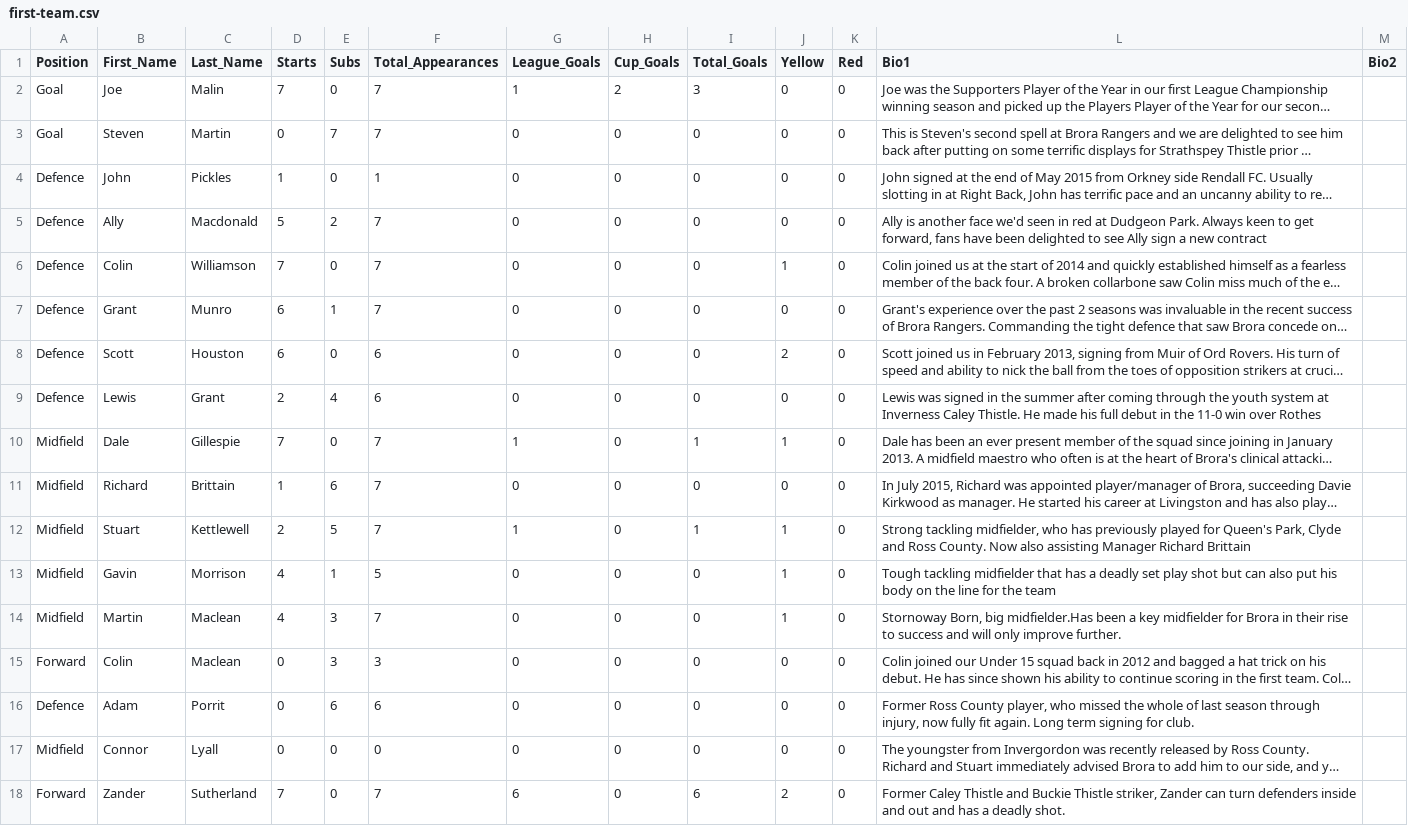
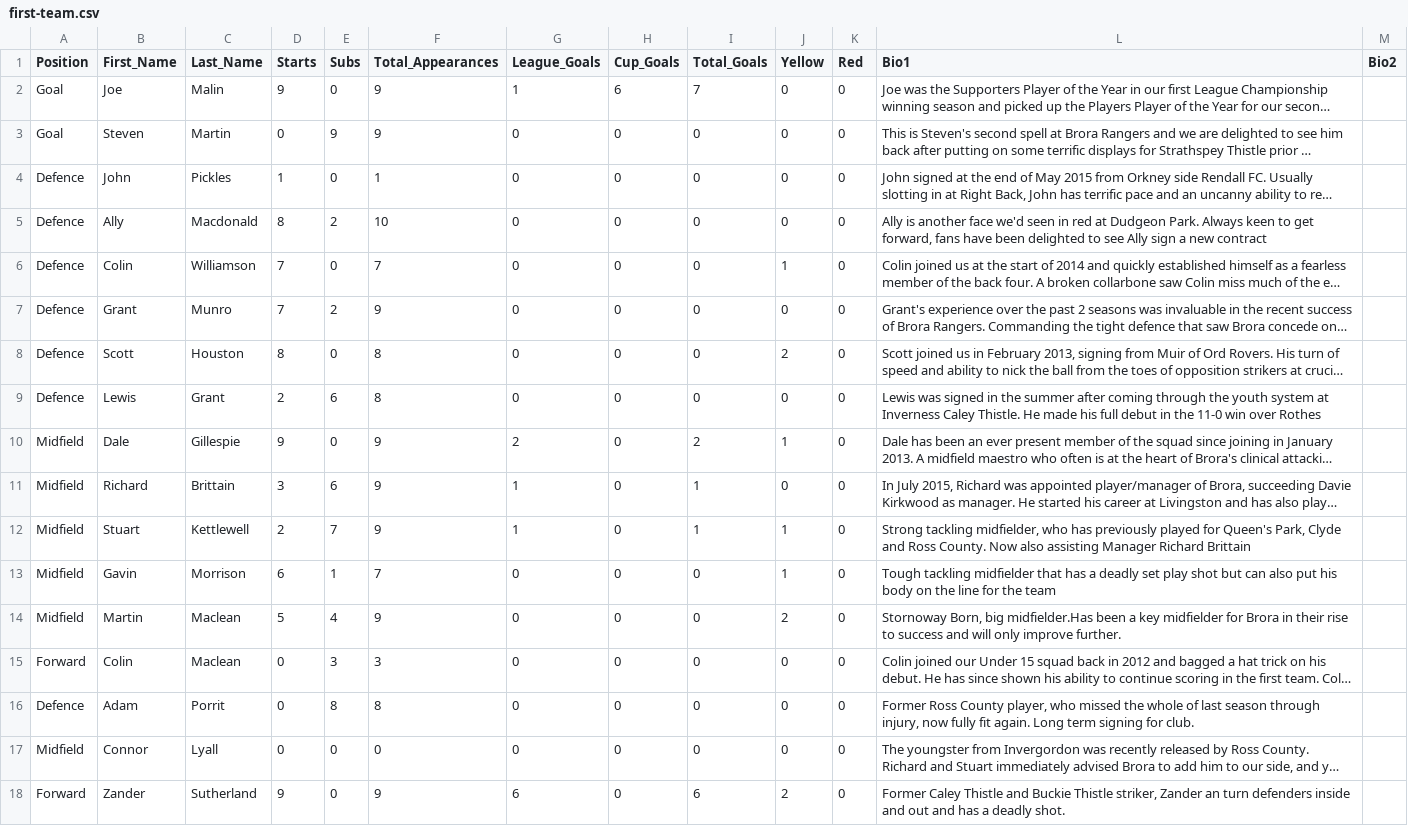
Before and after one commit to brorarangers/brorarangers.github.io, a CSV file: _data/first-team.csv, drawn as a sheet; only a part is shown; long unchanged cells end in …; the diff covers the shown part only; the diff names each change by its address in the sheet, - before the commit and + after, or states it on an @@ line.

Commit message:
Scores and stats update

```diff
--- a/_data/first-team.csv
+++ b/_data/first-team.csv
-D2 (Starts): 7
+D2 (Starts): 9
-F2:F3 (Total_Appearances): 7
+F2:F3 (Total_Appearances): 9
-H2 (Cup_Goals): 2
+H2 (Cup_Goals): 6
-I2 (Total_Goals): 3
+I2 (Total_Goals): 7
-E3 (Subs): 7
+E3 (Subs): 9
-D5 (Starts): 5
+D5 (Starts): 8
-F5 (Total_Appearances): 7
+F5 (Total_Appearances): 10
-D7 (Starts): 6
+D7 (Starts): 7
-E7 (Subs): 1
+E7 (Subs): 2
-F7 (Total_Appearances): 7
+F7 (Total_Appearances): 9
-D8 (Starts): 6
+D8 (Starts): 8
-F8:F9 (Total_Appearances): 6
+F8:F9 (Total_Appearances): 8
-E9 (Subs): 4
+E9 (Subs): 6
-D10 (Starts): 7
+D10 (Starts): 9
-F10:F12 (Total_Appearances): 7
+F10:F12 (Total_Appearances): 9
-G10 (League_Goals): 1
+G10 (League_Goals): 2
-I10 (Total_Goals): 1
+I10 (Total_Goals): 2
-D11 (Starts): 1
+D11 (Starts): 3
-G11 (League_Goals): 0
+G11 (League_Goals): 1
-I11 (Total_Goals): 0
+I11 (Total_Goals): 1
-E12 (Subs): 5
+E12 (Subs): 7
-D13 (Starts): 4
+D13 (Starts): 6
-F13 (Total_Appearances): 5
+F13 (Total_Appearances): 7
-D14 (Starts): 4
+D14 (Starts): 5
-E14 (Subs): 3
+E14 (Subs): 4
-F14 (Total_Appearances): 7
+F14 (Total_Appearances): 9
-J14 (Yellow): 1
+J14 (Yellow): 2
-E16 (Subs): 6
+E16 (Subs): 8
-F16 (Total_Appearances): 6
+F16 (Total_Appearances): 8
-D18 (Starts): 7
+D18 (Starts): 9
-F18 (Total_Appearances): 7
+F18 (Total_Appearances): 9
-L18 (Bio1): …striker, Zander can turn defenders…
+L18 (Bio1): …striker, Zander an turn defenders…
```
Also changed, not shown: 12 edited cells elsewhere in this file.
